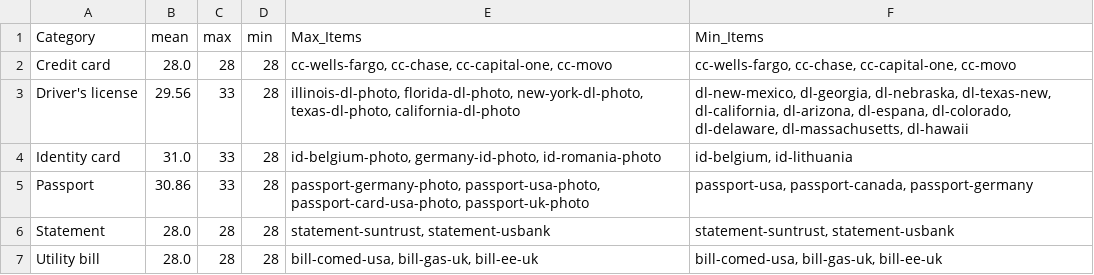
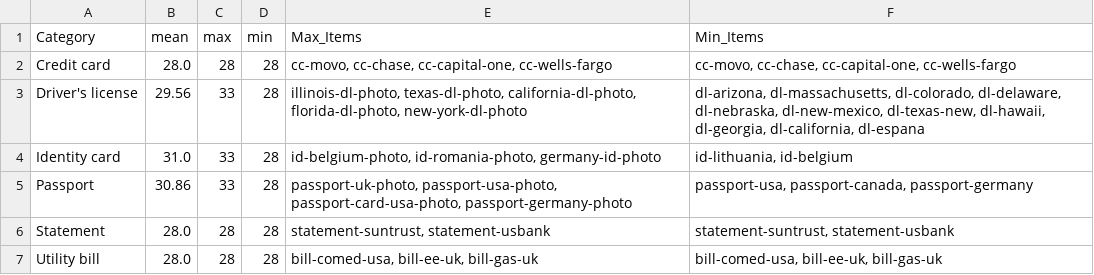
Before and after one commit to Junsouh/web-scraping-practice, a CSV file: category_price.csv, drawn as a sheet.

```diff
--- a/category_price.csv
+++ b/category_price.csv
@@ -1,7 +1,7 @@
 Category,mean,max,min,Max_Items,Min_Items
-Credit card,28.0,28,28,"cc-wells-fargo, cc-chase, cc-capital-one, cc-movo","cc-wells-fargo, cc-chase, cc-capital-one, cc-movo"
-Driver's license,29.56,33,28,"illinois-dl-photo, florida-dl-photo, new-york-dl-photo, texas-dl-photo, california-dl-photo","dl-new-mexico, dl-georgia, dl-nebraska, dl-texas-new, dl-california, dl-arizona, dl-espana, dl-colorado, dl-delaware, dl-massachusetts, dl-hawaii"
-Identity card,31.0,33,28,"id-belgium-photo, germany-id-photo, id-romania-photo","id-belgium, id-lithuania"
-Passport,30.86,33,28,"passport-germany-photo, passport-usa-photo, passport-card-usa-photo, passport-uk-photo","passport-usa, passport-canada, passport-germany"
+Credit card,28.0,28,28,"cc-movo, cc-chase, cc-capital-one, cc-wells-fargo","cc-movo, cc-chase, cc-capital-one, cc-wells-fargo"
+Driver's license,29.56,33,28,"illinois-dl-photo, texas-dl-photo, california-dl-photo, florida-dl-photo, new-york-dl-photo","dl-arizona, dl-massachusetts, dl-colorado, dl-delaware, dl-nebraska, dl-new-mexico, dl-texas-new, dl-hawaii, dl-georgia, dl-california, dl-espana"
+Identity card,31.0,33,28,"id-belgium-photo, id-romania-photo, germany-id-photo","id-lithuania, id-belgium"
+Passport,30.86,33,28,"passport-uk-photo, passport-usa-photo, passport-card-usa-photo, passport-germany-photo","passport-usa, passport-canada, passport-germany"
 Statement,28.0,28,28,"statement-suntrust, statement-usbank","statement-suntrust, statement-usbank"
-Utility bill,28.0,28,28,"bill-comed-usa, bill-gas-uk, bill-ee-uk","bill-comed-usa, bill-gas-uk, bill-ee-uk"
+Utility bill,28.0,28,28,"bill-comed-usa, bill-ee-uk, bill-gas-uk","bill-comed-usa, bill-ee-uk, bill-gas-uk"
```
Also changed, not shown: 1 other file.
